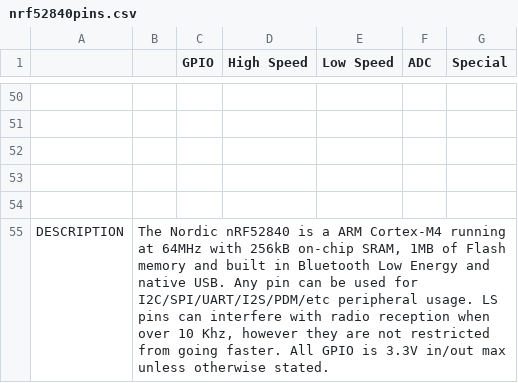
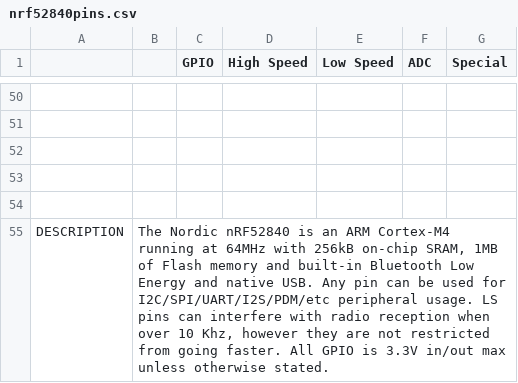
Before and after one commit to adafruit/PrettyPins, a CSV file: nrf52840pins.csv, drawn as a sheet; only a part is shown, gaps mark what is left out.

Commit message:
Fix typo in nrf description

```diff
--- a/nrf52840pins.csv
+++ b/nrf52840pins.csv
@@ -54,2 +54,2 @@
 ,,,,,,
-DESCRIPTION,"The Nordic nRF52840 is a ARM Cortex-M4 running at 64MHz with 256kB on-chip SRAM, 1MB of Flash memory and built in Bluetooth Low Energy and native USB. Any pin can be used for I2C/SPI/UART/I2S/PDM/etc peripheral usage. LS pins can interfere with radio reception when over 10 Khz, however they are not restricted from going faster. All GPIO is 3.3V in/out max unless otherwise stated. ",,,,,
+DESCRIPTION,"The Nordic nRF52840 is an ARM Cortex-M4 running at 64MHz with 256kB on-chip SRAM, 1MB of Flash memory and built-in Bluetooth Low Energy and native USB. Any pin can be used for I2C/SPI/UART/I2S/PDM/etc peripheral usage. LS pins can interfere with radio reception when over 10 Khz, however they are not restricted from going faster. All GPIO is 3.3V in/out max unless otherwise stated. ",,,,,
```
